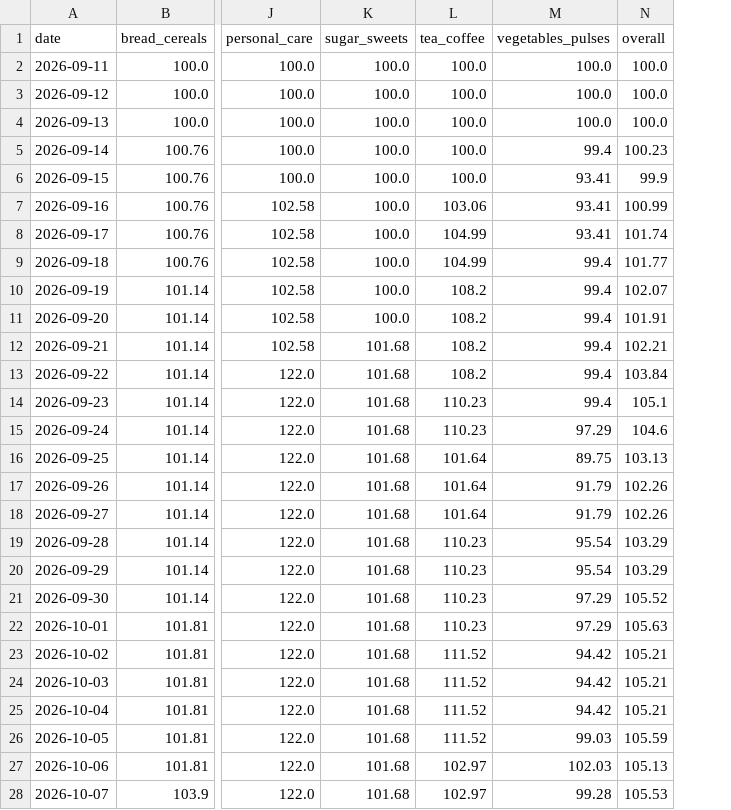
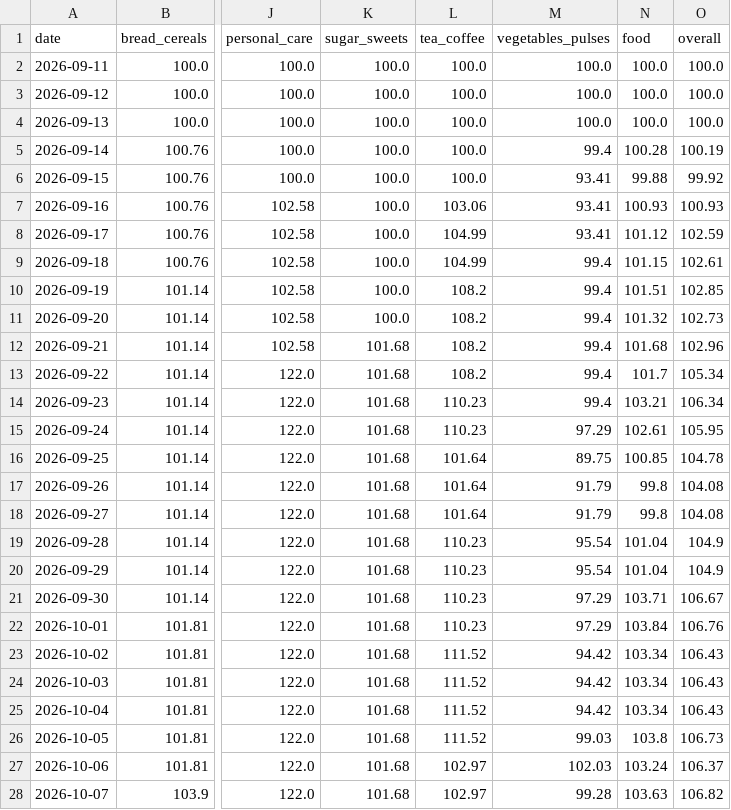
Before and after one commit to arda-sahin0/inflation-tracker, a CSV file: data/index/daily_index.csv, drawn as a sheet; only a part is shown, gaps mark what is left out; addresses are those after the commit; the diff covers the shown part only; the diff names each change by its address in the sheet, - before the commit and + after, or states it on an @@ line.

```diff
--- a/data/index/daily_index.csv
+++ b/data/index/daily_index.csv
+column N (food), rows 2-28: 100.0 | 100.0 | 100.0 | 100.28 | 99.88 | 100.93 | 101.12 | 101.15 | 101.51 | 101.32 | 101.68 | 101.7 | 103.21 | 102.61 | 100.85 | 99.8 | 99.8 | 101.04 | 101.04 | 103.71 | 103.84 | 103.34 | 103.34 | 103.34 | 103.8 | 103.24 | 103.63
-O5 (overall): 100.23
+O5 (overall): 100.19
-O6 (overall): 99.9
+O6 (overall): 99.92
-O7 (overall): 100.99
+O7 (overall): 100.93
-O8 (overall): 101.74
+O8 (overall): 102.59
-O9 (overall): 101.77
+O9 (overall): 102.61
-O10 (overall): 102.07
+O10 (overall): 102.85
-O11 (overall): 101.91
+O11 (overall): 102.73
-O12 (overall): 102.21
+O12 (overall): 102.96
-O13 (overall): 103.84
+O13 (overall): 105.34
-O14 (overall): 105.1
+O14 (overall): 106.34
-O15 (overall): 104.6
+O15 (overall): 105.95
-O16 (overall): 103.13
+O16 (overall): 104.78
-O17:O18 (overall): 102.26
+O17:O18 (overall): 104.08
-O19:O20 (overall): 103.29
+O19:O20 (overall): 104.9
-O21 (overall): 105.52
+O21 (overall): 106.67
-O22 (overall): 105.63
+O22 (overall): 106.76
-O23:O25 (overall): 105.21
+O23:O25 (overall): 106.43
-O26 (overall): 105.59
+O26 (overall): 106.73
-O27 (overall): 105.13
+O27 (overall): 106.37
-O28 (overall): 105.53
+O28 (overall): 106.82
```
Also changed, not shown: 1 added row and 2 edited cells elsewhere in this file, 6 other files.
